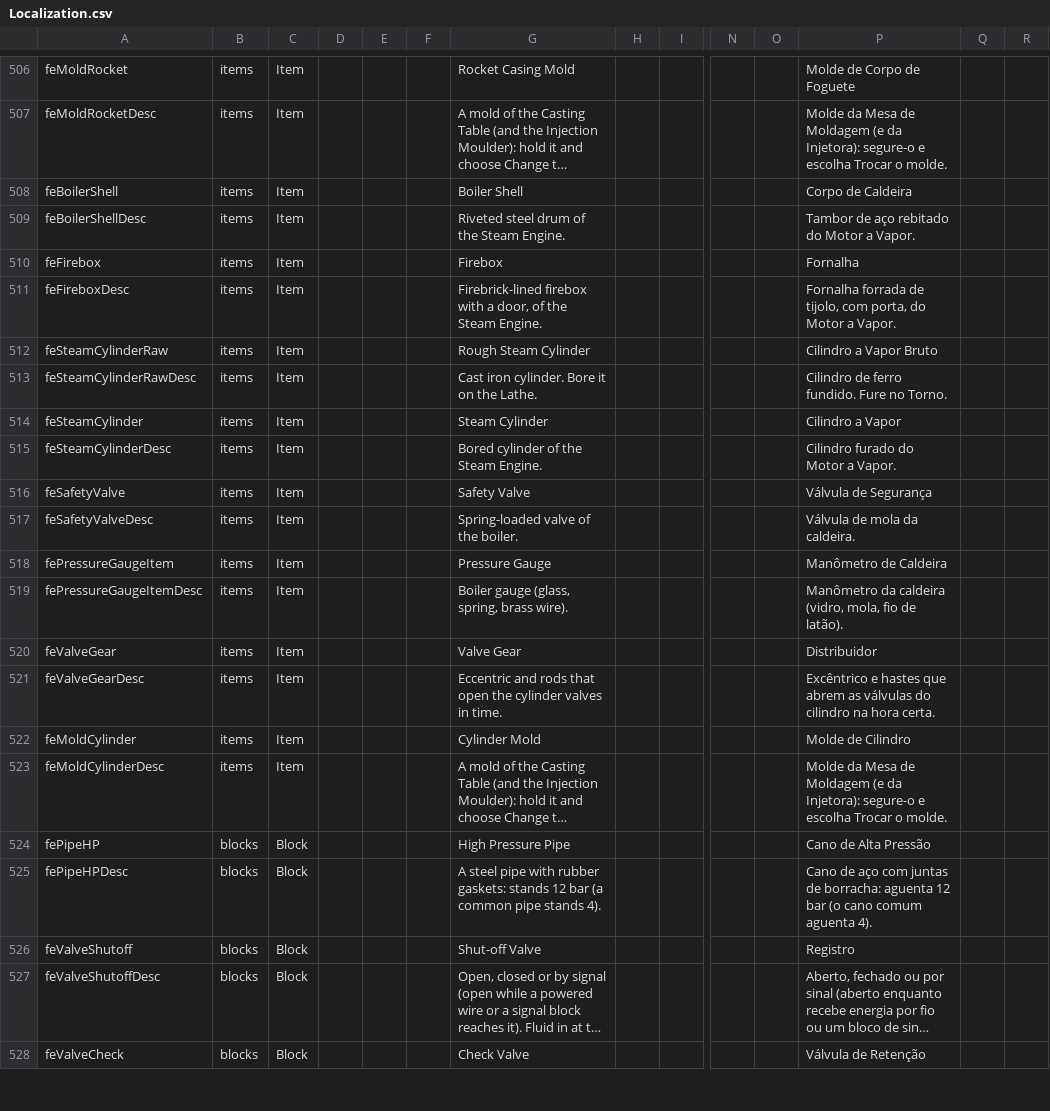
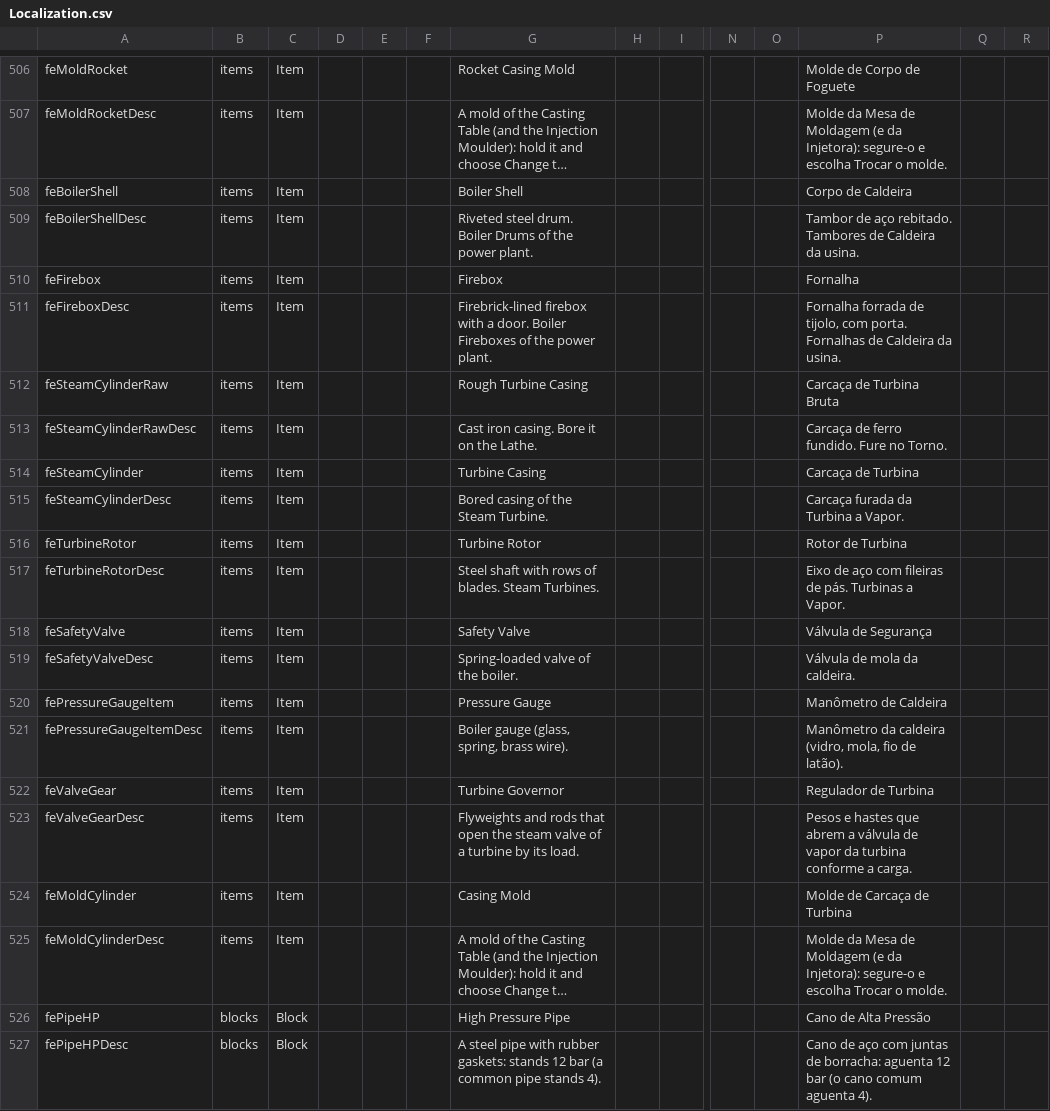
Before and after one commit to BirdRa1n/ForgedInAshes, a CSV file: Mods/FerroEngrenagem/Config/Localization.csv, drawn as a sheet; only a part is shown, gaps mark what is left out; the shorter side is filled out with more unchanged rows; long unchanged cells end in …; addresses are those after the commit; rows hold the shown columns only; the diff covers the shown part only; the diff names each change by its address in the sheet, - before the commit and + after, or states it on an @@ line.

Commit message:
Usina termeletrica modular (fornalhas, tambores de caldeira que se juntam, turbinas a vapor + dinamos) e Motor a Vapor original restaurado

```diff
--- a/Mods/FerroEngrenagem/Config/Localization.csv
+++ b/Mods/FerroEngrenagem/Config/Localization.csv
-G509: Riveted steel drum of the Steam Engine.
+G509: Riveted steel drum. Boiler Drums of the power plant.
-P509: …de aço rebitado do Motor a Vapor.
+P509: …de aço rebitado. Tambores de Caldeira da usina.
-G511: …with a door, of the Steam Engine.
+G511: …with a door. Boiler Fireboxes of the power plant.
-P511: …tijolo, com porta, do Motor a Vapor.
+P511: …tijolo, com porta. Fornalhas de Caldeira da usina.
-G512: Rough Steam Cylinder
+G512: Rough Turbine Casing
-P512: Cilindro a Vapor Bruto
+P512: Carcaça de Turbina Bruta
-G513: Cast iron cylinder. Bore it on the Lathe.
+G513: Cast iron casing. Bore it on the Lathe.
-P513: Cilindro de ferro fundido. Fure no Torno.
+P513: Carcaça de ferro fundido. Fure no Torno.
-G514: Steam Cylinder
+G514: Turbine Casing
-P514: Cilindro a Vapor
+P514: Carcaça de Turbina
-G515: Bored cylinder of the Steam Engine.
+G515: Bored casing of the Steam Turbine.
-P515: Cilindro furado do Motor a Vapor.
+P515: Carcaça furada da Turbina a Vapor.
+row 516: feTurbineRotor | items | Item |  |  |  | Turbine Rotor |  |  |  |  | Rotor de Turbina
+row 517: feTurbineRotorDesc | items | Item |  |  |  | Steel shaft with rows of blades. Steam Turbines. |  |  |  |  | Eixo de aço com fileiras de pás. Turbinas a Vapor.
-G522: Valve Gear
+G522: Turbine Governor
-P522: Distribuidor
+P522: Regulador de Turbina
-G523: Eccentric and rods that open the cylinder valves in time.
+G523: Flyweights and rods that open the steam valve of a turbine by its load.
-P523: Excêntrico e hastes que abrem as válvulas do cilindro na hora certa.
+P523: Pesos e hastes que abrem a válvula de vapor da turbina conforme a carga.
-G524: Cylinder Mold
+G524: Casing Mold
-P524: Molde de Cilindro
+P524: Molde de Carcaça de Turbina
```
Also changed, not shown: 14 added rows elsewhere in this file, 9 other files.
